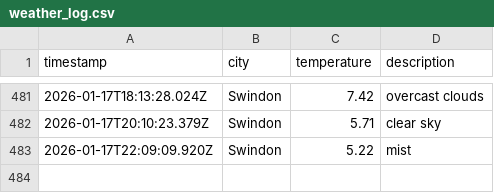
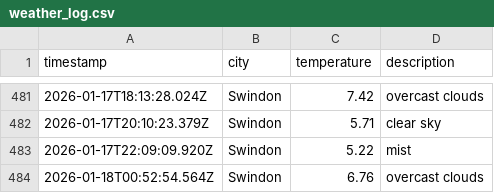
Before and after one commit to sjw-99/DataOps-Weather-App, a CSV file: data/weather_log.csv, drawn as a sheet; only a part is shown, gaps mark what is left out.

```diff
--- a/data/weather_log.csv
+++ b/data/weather_log.csv
@@ -483 +483,2 @@ timestamp,city,temperature,description
 2026-01-17T22:09:09.920Z,Swindon,5.22,mist
+2026-01-18T00:52:54.564Z,Swindon,6.76,overcast clouds
```
Also changed, not shown: 1 other file.
